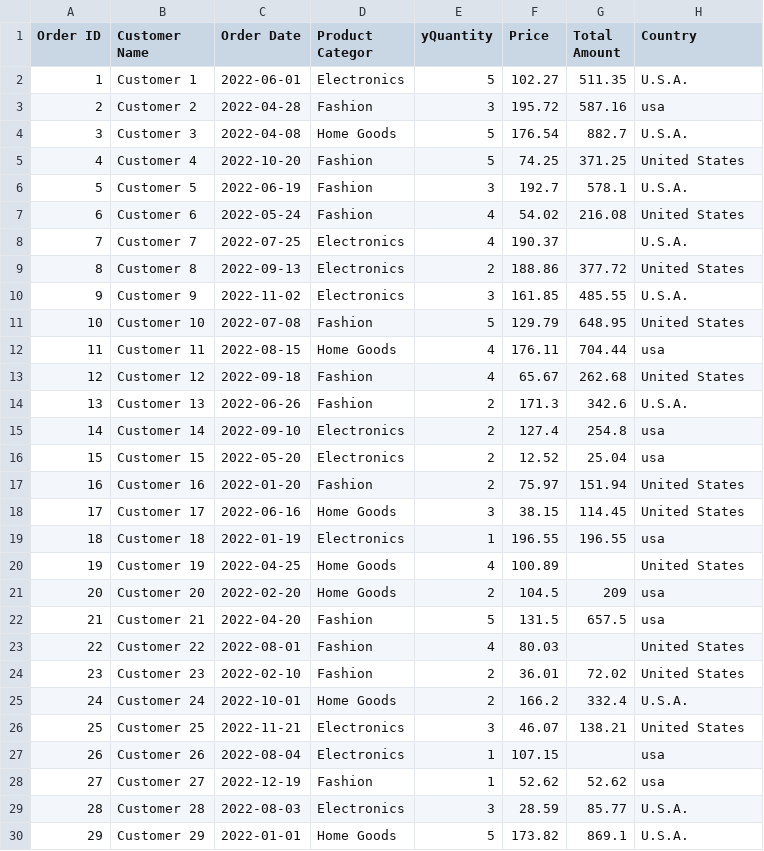
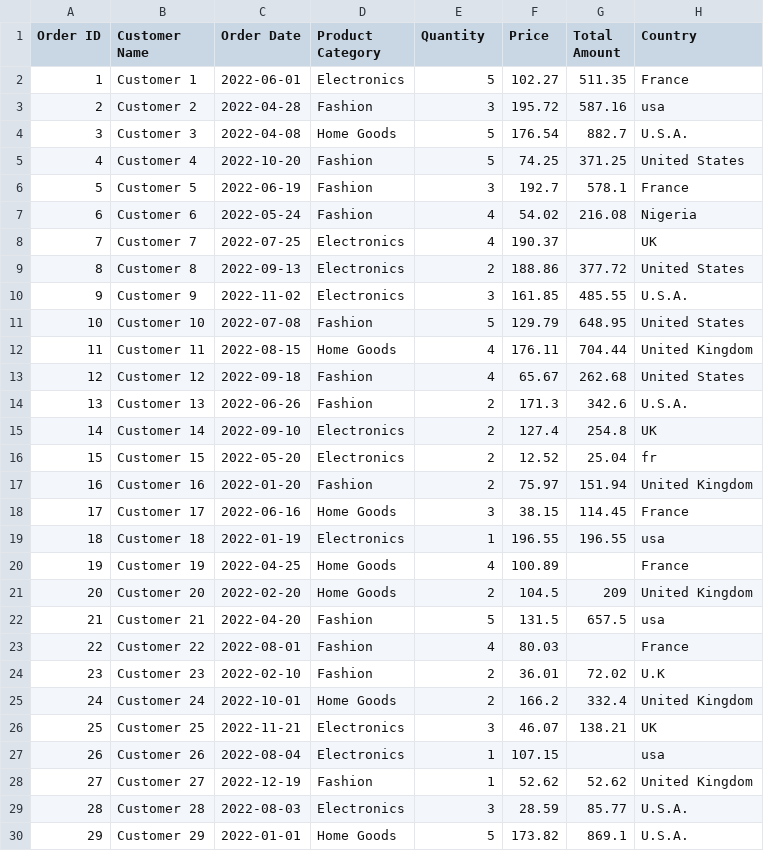
Before and after one commit to diplomaticfei/DTS-305, a CSV file: customer_orders.csv, drawn as a sheet; only a part is shown; the diff covers the shown part only.

```diff
--- a/customer_orders.csv
+++ b/customer_orders.csv
@@ -1,3 +1,3 @@
-"Order ID","Customer Name","Order Date","Product Categor","yQuantity","Price","Total Amount","Country"
-"1","Customer 1","2022-06-01","Electronics","5","102.27","511.35","U.S.A."
+"Order ID","Customer Name","Order Date","Product Category","Quantity","Price","Total Amount","Country"
+"1","Customer 1","2022-06-01","Electronics","5","102.27","511.35","France"
 "2","Customer 2","2022-04-28","Fashion","3","195.72","587.16","usa"
@@ -5,5 +5,5 @@
 "4","Customer 4","2022-10-20","Fashion","5","74.25","371.25","United States"
-"5","Customer 5","2022-06-19","Fashion","3","192.7","578.1","U.S.A."
-"6","Customer 6","2022-05-24","Fashion","4","54.02","216.08","United States"
-"7","Customer 7","2022-07-25","Electronics","4","190.37","","U.S.A."
+"5","Customer 5","2022-06-19","Fashion","3","192.7","578.1","France"
+"6","Customer 6","2022-05-24","Fashion","4","54.02","216.08","Nigeria"
+"7","Customer 7","2022-07-25","Electronics","4","190.37","","UK"
 "8","Customer 8","2022-09-13","Electronics","2","188.86","377.72","United States"
@@ -11,19 +11,19 @@
 "10","Customer 10","2022-07-08","Fashion","5","129.79","648.95","United States"
-"11","Customer 11","2022-08-15","Home Goods","4","176.11","704.44","usa"
+"11","Customer 11","2022-08-15","Home Goods","4","176.11","704.44","United Kingdom"
 "12","Customer 12","2022-09-18","Fashion","4","65.67","262.68","United States"
 "13","Customer 13","2022-06-26","Fashion","2","171.3","342.6","U.S.A."
-"14","Customer 14","2022-09-10","Electronics","2","127.4","254.8","usa"
-"15","Customer 15","2022-05-20","Electronics","2","12.52","25.04","usa"
-"16","Customer 16","2022-01-20","Fashion","2","75.97","151.94","United States"
-"17","Customer 17","2022-06-16","Home Goods","3","38.15","114.45","United States"
+"14","Customer 14","2022-09-10","Electronics","2","127.4","254.8","UK"
+"15","Customer 15","2022-05-20","Electronics","2","12.52","25.04","fr"
+"16","Customer 16","2022-01-20","Fashion","2","75.97","151.94","United Kingdom"
+"17","Customer 17","2022-06-16","Home Goods","3","38.15","114.45","France"
 "18","Customer 18","2022-01-19","Electronics","1","196.55","196.55","usa"
-"19","Customer 19","2022-04-25","Home Goods","4","100.89","","United States"
-"20","Customer 20","2022-02-20","Home Goods","2","104.5","209","usa"
+"19","Customer 19","2022-04-25","Home Goods","4","100.89","","France"
+"20","Customer 20","2022-02-20","Home Goods","2","104.5","209","United Kingdom"
 "21","Customer 21","2022-04-20","Fashion","5","131.5","657.5","usa"
-"22","Customer 22","2022-08-01","Fashion","4","80.03","","United States"
-"23","Customer 23","2022-02-10","Fashion","2","36.01","72.02","United States"
-"24","Customer 24","2022-10-01","Home Goods","2","166.2","332.4","U.S.A."
-"25","Customer 25","2022-11-21","Electronics","3","46.07","138.21","United States"
+"22","Customer 22","2022-08-01","Fashion","4","80.03","","France"
+"23","Customer 23","2022-02-10","Fashion","2","36.01","72.02","U.K"
+"24","Customer 24","2022-10-01","Home Goods","2","166.2","332.4","United Kingdom"
+"25","Customer 25","2022-11-21","Electronics","3","46.07","138.21","UK"
 "26","Customer 26","2022-08-04","Electronics","1","107.15","","usa"
-"27","Customer 27","2022-12-19","Fashion","1","52.62","52.62","usa"
+"27","Customer 27","2022-12-19","Fashion","1","52.62","52.62","United Kingdom"
 "28","Customer 28","2022-08-03","Electronics","3","28.59","85.77","U.S.A."
```
Also changed, not shown: 37 edited cells elsewhere in this file, customer_orders_cleaned.csv, 6 other files.
